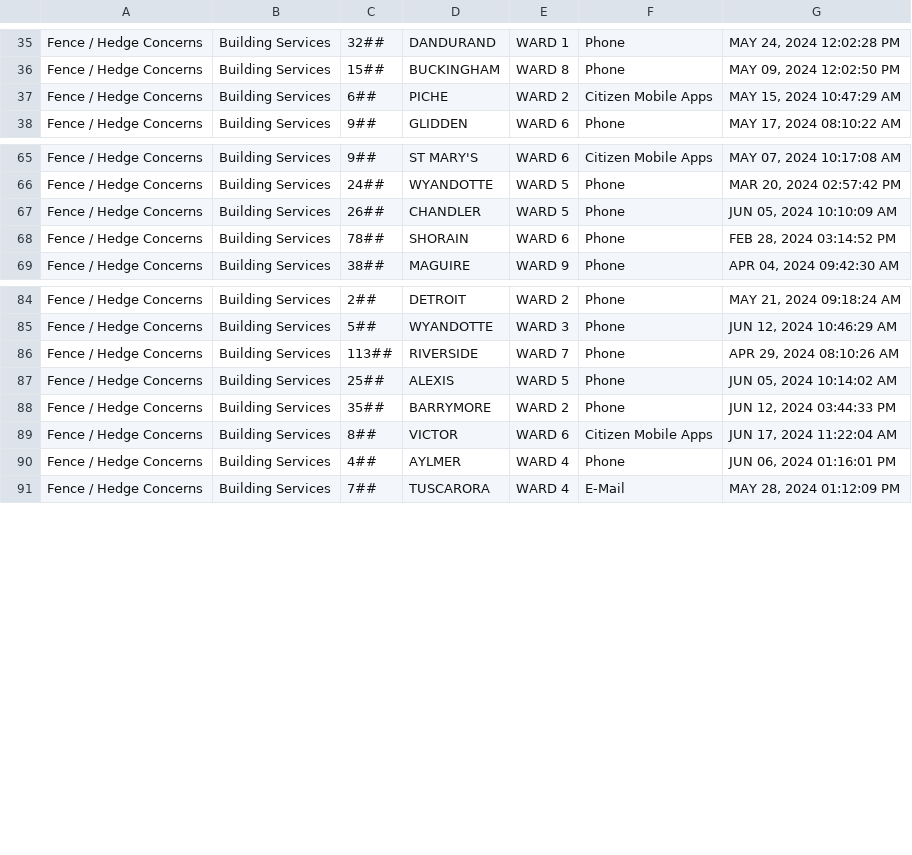
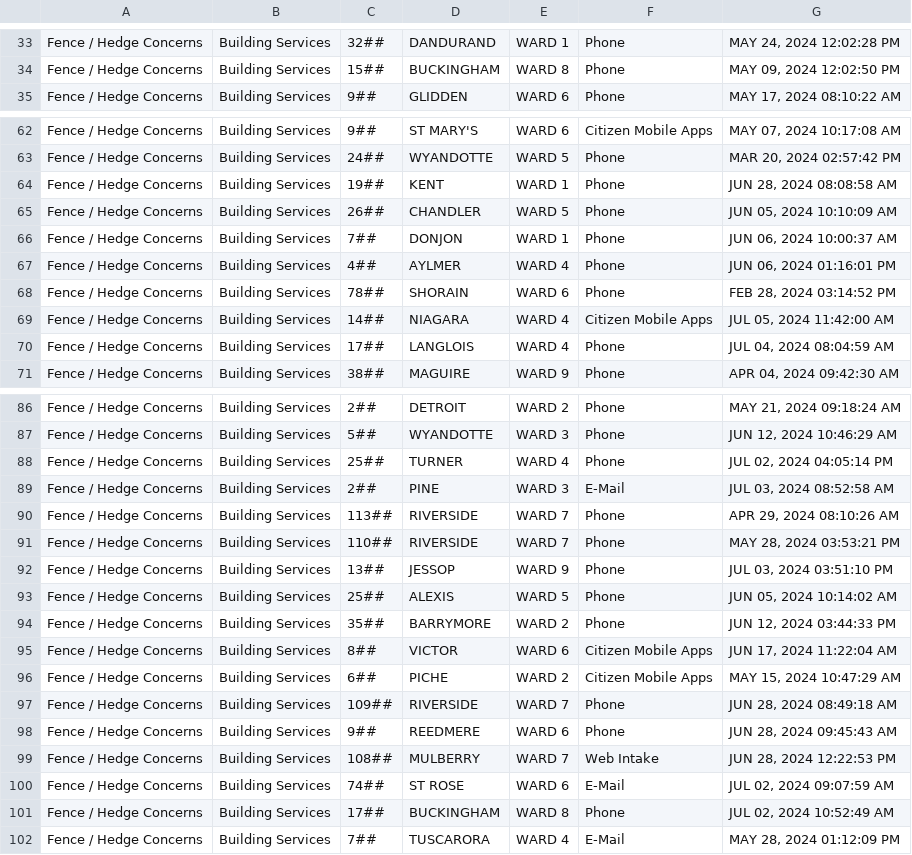
Before and after one commit to dntiontk/windsor-opendata, a CSV file: raw/fence-hedge-concerns/Fence_Hedge_Concerns_YTD.csv, drawn as a sheet; only a part is shown, gaps mark what is left out; the diff covers the shown part only.

```diff
--- a/raw/fence-hedge-concerns/Fence_Hedge_Concerns_YTD.csv
+++ b/raw/fence-hedge-concerns/Fence_Hedge_Concerns_YTD.csv
@@ -36,3 +34,2 @@
 "Fence / Hedge Concerns","Building Services","15##","BUCKINGHAM","WARD 8","Phone","MAY 09, 2024 12:02:50 PM"
-"Fence / Hedge Concerns","Building Services","6##","PICHE","WARD 2","Citizen Mobile Apps","MAY 15, 2024 10:47:29 AM"
 "Fence / Hedge Concerns","Building Services","9##","GLIDDEN","WARD 6","Phone","MAY 17, 2024 08:10:22 AM"
@@ -66,4 +63,9 @@
 "Fence / Hedge Concerns","Building Services","24##","WYANDOTTE","WARD 5","Phone","MAR 20, 2024 02:57:42 PM"
+"Fence / Hedge Concerns","Building Services","19##","KENT","WARD 1","Phone","JUN 28, 2024 08:08:58 AM"
 "Fence / Hedge Concerns","Building Services","26##","CHANDLER","WARD 5","Phone","JUN 05, 2024 10:10:09 AM"
+"Fence / Hedge Concerns","Building Services","7##","DONJON","WARD 1","Phone","JUN 06, 2024 10:00:37 AM"
+"Fence / Hedge Concerns","Building Services","4##","AYLMER","WARD 4","Phone","JUN 06, 2024 01:16:01 PM"
 "Fence / Hedge Concerns","Building Services","78##","SHORAIN","WARD 6","Phone","FEB 28, 2024 03:14:52 PM"
+"Fence / Hedge Concerns","Building Services","14##","NIAGARA","WARD 4","Citizen Mobile Apps","JUL 05, 2024 11:42:00 AM"
+"Fence / Hedge Concerns","Building Services","17##","LANGLOIS","WARD 4","Phone","JUL 04, 2024 08:04:59 AM"
 "Fence / Hedge Concerns","Building Services","38##","MAGUIRE","WARD 9","Phone","APR 04, 2024 09:42:30 AM"
@@ -85,3 +87,7 @@
 "Fence / Hedge Concerns","Building Services","5##","WYANDOTTE","WARD 3","Phone","JUN 12, 2024 10:46:29 AM"
+"Fence / Hedge Concerns","Building Services","25##","TURNER","WARD 4","Phone","JUL 02, 2024 04:05:14 PM"
+"Fence / Hedge Concerns","Building Services","2##","PINE","WARD 3","E-Mail","JUL 03, 2024 08:52:58 AM"
 "Fence / Hedge Concerns","Building Services","113##","RIVERSIDE","WARD 7","Phone","APR 29, 2024 08:10:26 AM"
+"Fence / Hedge Concerns","Building Services","110##","RIVERSIDE","WARD 7","Phone","MAY 28, 2024 03:53:21 PM"
+"Fence / Hedge Concerns","Building Services","13##","JESSOP","WARD 9","Phone","JUL 03, 2024 03:51:10 PM"
 "Fence / Hedge Concerns","Building Services","25##","ALEXIS","WARD 5","Phone","JUN 05, 2024 10:14:02 AM"
@@ -89,3 +95,8 @@
 "Fence / Hedge Concerns","Building Services","8##","VICTOR","WARD 6","Citizen Mobile Apps","JUN 17, 2024 11:22:04 AM"
-"Fence / Hedge Concerns","Building Services","4##","AYLMER","WARD 4","Phone","JUN 06, 2024 01:16:01 PM"
+"Fence / Hedge Concerns","Building Services","6##","PICHE","WARD 2","Citizen Mobile Apps","MAY 15, 2024 10:47:29 AM"
+"Fence / Hedge Concerns","Building Services","109##","RIVERSIDE","WARD 7","Phone","JUN 28, 2024 08:49:18 AM"
+"Fence / Hedge Concerns","Building Services","9##","REEDMERE","WARD 6","Phone","JUN 28, 2024 09:45:43 AM"
+"Fence / Hedge Concerns","Building Services","108##","MULBERRY","WARD 7","Web Intake","JUN 28, 2024 12:22:53 PM"
+"Fence / Hedge Concerns","Building Services","74##","ST ROSE","WARD 6","E-Mail","JUL 02, 2024 09:07:59 AM"
+"Fence / Hedge Concerns","Building Services","17##","BUCKINGHAM","WARD 8","Phone","JUL 02, 2024 10:52:49 AM"
 "Fence / Hedge Concerns","Building Services","7##","TUSCARORA","WARD 4","E-Mail","MAY 28, 2024 01:12:09 PM"
```
Also changed, not shown: 2 moved rows and 13 edited cells elsewhere in this file, raw/alley-repair-flooding/Alley_Repair_Flooding_YTD.csv, raw/parks-and-trails/Parks_Lighting_YTD.csv, 2 other files.
